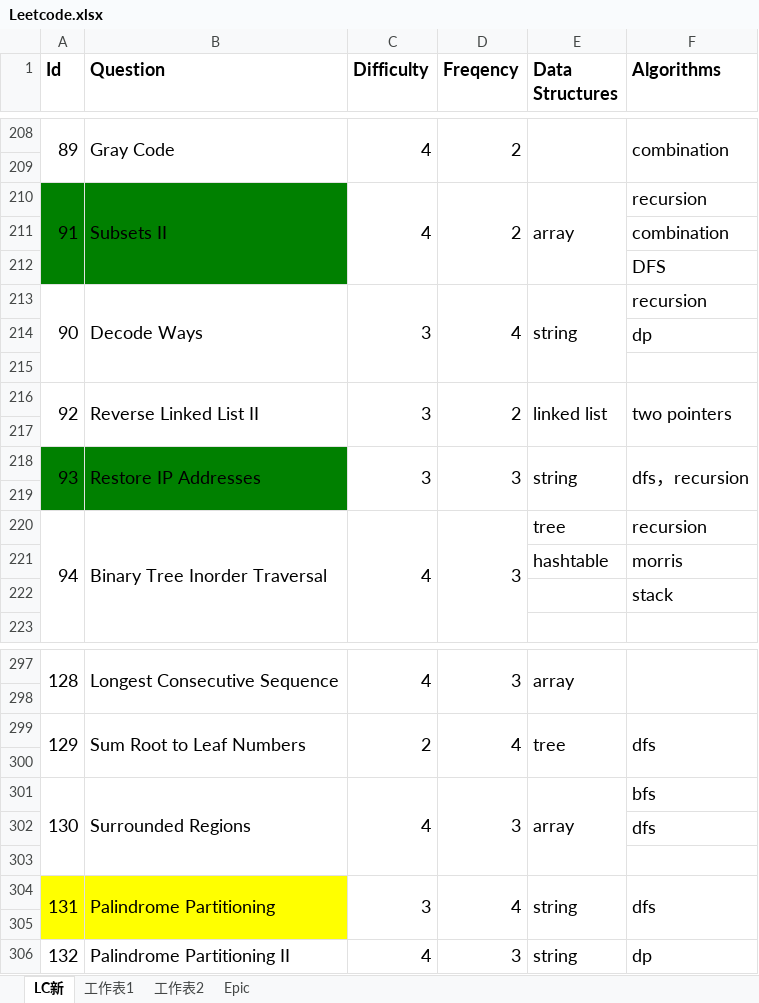
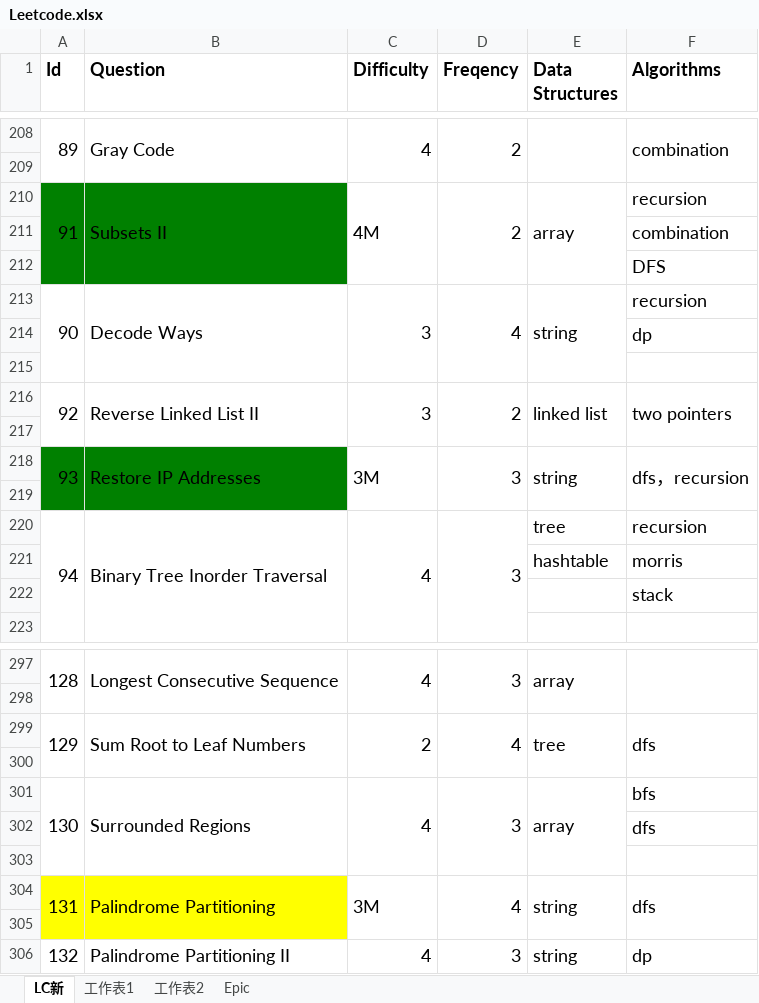
Before and after one commit to wychootf4/Leetcode, an Excel workbook: Leetcode.xlsx, sheet LC新, drawn as a sheet; only a part is shown, gaps mark what is left out; values as stored, in another font and other column widths than the file's, no borders; the diff covers the shown part only; the diff names each change by its address in the sheet, - before the commit and + after, or states it on an @@ line.

```diff
--- a/Leetcode.xlsx (sheet LC新)
+++ b/Leetcode.xlsx (sheet LC新)
-C210 (Difficulty): 4
+C210 (Difficulty): 4M
-C218 (Difficulty): 3
+C218 (Difficulty): 3M
-C304 (Difficulty): 3
+C304 (Difficulty): 3M
```
Also changed, not shown: 6 edited cells and cell formats elsewhere in this sheet, 6 other files.
